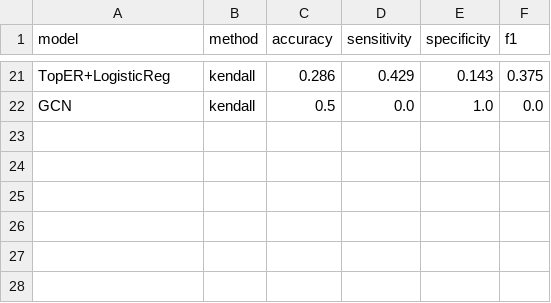
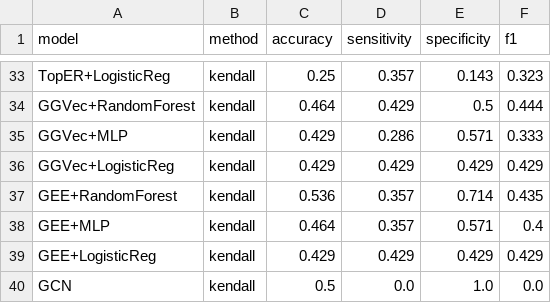
Before and after one commit to Rohpar1504/2026-Research-Project, a CSV file: outputs/results/model_comparison.csv, drawn as a sheet; only a part is shown, gaps mark what is left out; addresses are those after the commit; the diff covers the shown part only; the diff names each change by its address in the sheet, - before the commit and + after, or states it on an @@ line.

Commit message:
Add GGVec and GEE as 4th/5th model families, both wired into unified phase6 comparison

```diff
--- a/outputs/results/model_comparison.csv
+++ b/outputs/results/model_comparison.csv
-C33 (accuracy): 0.286
+C33 (accuracy): 0.25
-D33 (sensitivity): 0.429
+D33 (sensitivity): 0.357
-F33 (f1): 0.375
+F33 (f1): 0.323
+row 34: GGVec+RandomForest | kendall | 0.464 | 0.429 | 0.5 | 0.444
+row 35: GGVec+MLP | kendall | 0.429 | 0.286 | 0.571 | 0.333
+row 36: GGVec+LogisticReg | kendall | 0.429 | 0.429 | 0.429 | 0.429
+row 37: GEE+RandomForest | kendall | 0.536 | 0.357 | 0.714 | 0.435
+row 38: GEE+MLP | kendall | 0.464 | 0.357 | 0.571 | 0.4
+row 39: GEE+LogisticReg | kendall | 0.429 | 0.429 | 0.429 | 0.429
```
Also changed, not shown: 12 added rows and 52 edited cells elsewhere in this file, 9 other files.
